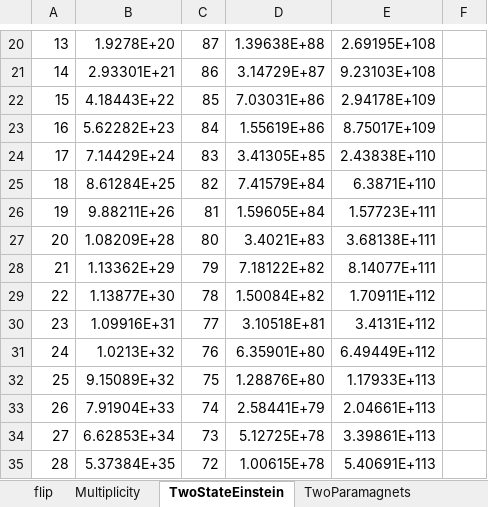
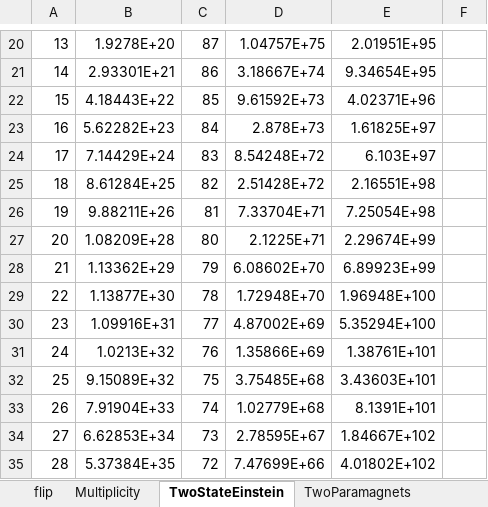
Before and after one commit to mglerner/IntroToStatMechAndThermal, an Excel workbook: Chapter2/IntroToMultiplicity.xlsx, sheet TwoStateEinstein, drawn as a sheet; only a part is shown, gaps mark what is left out; values as stored, in another font and other column widths than the file's, no borders; charts and pictures not drawn; the diff covers the shown part only; the diff names each change by its address in the sheet, - before the commit and + after, or states it on an @@ line.

Commit message:
current state

```diff
--- a/Chapter2/IntroToMultiplicity.xlsx (sheet TwoStateEinstein)
+++ b/Chapter2/IntroToMultiplicity.xlsx (sheet TwoStateEinstein)
-D20: 1.39638E+88
+D20: 1.04757E+75
-E20: 2.69195E+108
+E20: 2.01951E+95
-D21: 3.14729E+87
+D21: 3.18667E+74
-E21: 9.23103E+108
+E21: 9.34654E+95
-D22: 7.03031E+86
+D22: 9.61592E+73
-E22: 2.94178E+109
+E22: 4.02371E+96
-D23: 1.55619E+86
+D23: 2.878E+73
-E23: 8.75017E+109
+E23: 1.61825E+97
-D24: 3.41305E+85
+D24: 8.54248E+72
-E24: 2.43838E+110
+E24: 6.103E+97
-D25: 7.41579E+84
+D25: 2.51428E+72
-E25: 6.3871E+110
+E25: 2.16551E+98
-D26: 1.59605E+84
+D26: 7.33704E+71
-E26: 1.57723E+111
+E26: 7.25054E+98
-D27: 3.4021E+83
+D27: 2.1225E+71
-E27: 3.68138E+111
+E27: 2.29674E+99
-D28: 7.18122E+82
+D28: 6.08602E+70
-E28: 8.14077E+111
+E28: 6.89923E+99
-D29: 1.50084E+82
+D29: 1.72948E+70
-E29: 1.70911E+112
+E29: 1.96948E+100
-D30: 3.10518E+81
+D30: 4.87002E+69
-E30: 3.4131E+112
+E30: 5.35294E+100
-D31: 6.35901E+80
+D31: 1.35866E+69
-E31: 6.49449E+112
+E31: 1.38761E+101
-D32: 1.28876E+80
+D32: 3.75485E+68
-E32: 1.17933E+113
+E32: 3.43603E+101
-D33: 2.58441E+79
+D33: 1.02779E+68
-E33: 2.04661E+113
+E33: 8.1391E+101
-D34: 5.12725E+78
+D34: 2.78595E+67
-E34: 3.39861E+113
+E34: 1.84667E+102
-D35: 1.00615E+78
+D35: 7.47699E+66
-E35: 5.40691E+113
+E35: 4.01802E+102
```
Also changed, not shown: 173 edited cells elsewhere in this sheet, charts or pictures, 7 other files.
